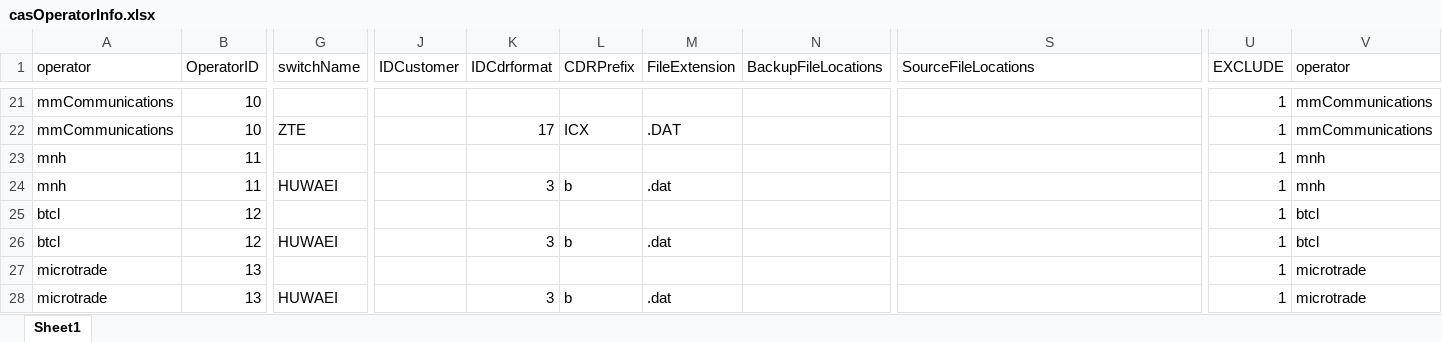
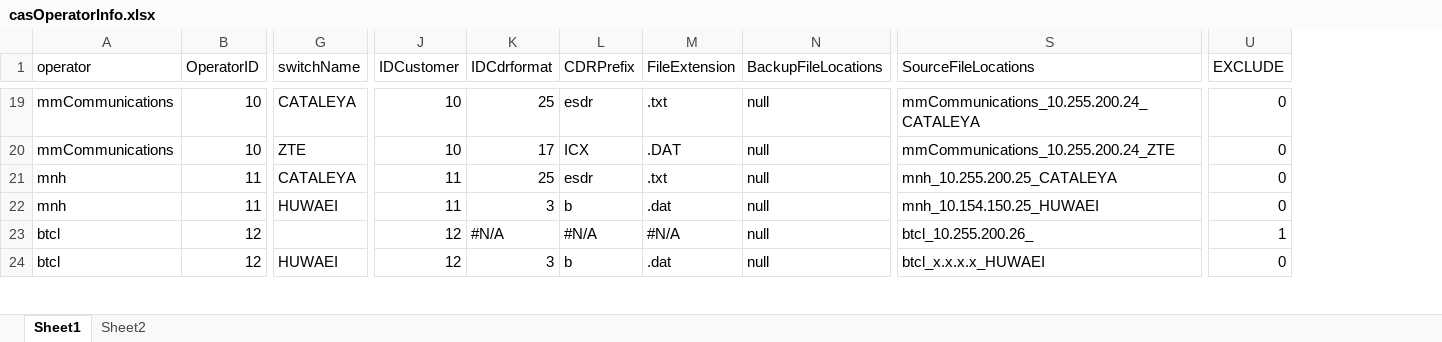
Before and after one commit to pialmmh/telcobright-billing, an Excel workbook: TelcobrightVS13/Projects/UtilInstallConfig/config/_helper/casOperatorInfo.xlsx, sheet Sheet1, drawn as a sheet; only a part is shown, gaps mark what is left out; values as stored, in another font and other column widths than the file's, no cell formats; charts and pictures not drawn; removed rows and columns are numbered as before the commit, all else as after; rows hold the shown columns only; the diff covers the shown part only; the diff names each change by its address in the sheet, - before the commit and + after, or states it on an @@ line.

Commit message:
update casOperatorInfo.xlsx

```diff
--- a/TelcobrightVS13/Projects/UtilInstallConfig/config/_helper/casOperatorInfo.xlsx (sheet Sheet1)
+++ b/TelcobrightVS13/Projects/UtilInstallConfig/config/_helper/casOperatorInfo.xlsx (sheet Sheet1)
+sheet tab: Sheet2
-column V (operator), rows 21-26: mmCommunications | mmCommunications | mnh | mnh | btcl | btcl
-G19 (switchName): (empty)
+G19 (switchName): CATALEYA
-J19:J20 (IDCustomer): (empty)
+J19:J20 (IDCustomer): 10
-K19 (IDCdrformat): (empty)
+K19 (IDCdrformat): 25
-L19 (CDRPrefix): (empty)
+L19 (CDRPrefix): esdr
-M19 (FileExtension): (empty)
+M19 (FileExtension): .txt
-N19:N24 (BackupFileLocations): (empty)
+N19:N24 (BackupFileLocations): null
-S19 (SourceFileLocations): (empty)
+S19 (SourceFileLocations): mmCommunications_10.255.200.24_CATALEYA
-U19:U22 (EXCLUDE): 1
+U19:U22 (EXCLUDE): 0
-S20 (SourceFileLocations): (empty)
+S20 (SourceFileLocations): mmCommunications_10.255.200.24_ZTE
-G21 (switchName): (empty)
+G21 (switchName): CATALEYA
-J21:J22 (IDCustomer): (empty)
+J21:J22 (IDCustomer): 11
-K21 (IDCdrformat): (empty)
+K21 (IDCdrformat): 25
-L21 (CDRPrefix): (empty)
+L21 (CDRPrefix): esdr
-M21 (FileExtension): (empty)
+M21 (FileExtension): .txt
-S21 (SourceFileLocations): (empty)
+S21 (SourceFileLocations): mnh_10.255.200.25_CATALEYA
-S22 (SourceFileLocations): (empty)
+S22 (SourceFileLocations): mnh_10.154.150.25_HUWAEI
-J23:J24 (IDCustomer): (empty)
+J23:J24 (IDCustomer): 12
-K23 (IDCdrformat): (empty)
+K23 (IDCdrformat): #N/A
-L23 (CDRPrefix): (empty)
+L23 (CDRPrefix): #N/A
-M23 (FileExtension): (empty)
+M23 (FileExtension): #N/A
-S23 (SourceFileLocations): (empty)
+S23 (SourceFileLocations): btcl_10.255.200.26_
-S24 (SourceFileLocations): (empty)
+S24 (SourceFileLocations): btcl_x.x.x.x_HUWAEI
-U24 (EXCLUDE): 1
+U24 (EXCLUDE): 0
-row 27: microtrade | 13 |  |  |  |  |  |  |  | 1 | microtrade
-row 28: microtrade | 13 | HUWAEI |  | 3 | b | .dat |  |  | 1 | microtrade
```
Also changed, not shown: 2 removed rows and 244 edited cells elsewhere in this sheet, cell formats, formulas that keep their value, charts or pictures, 8 other files.
